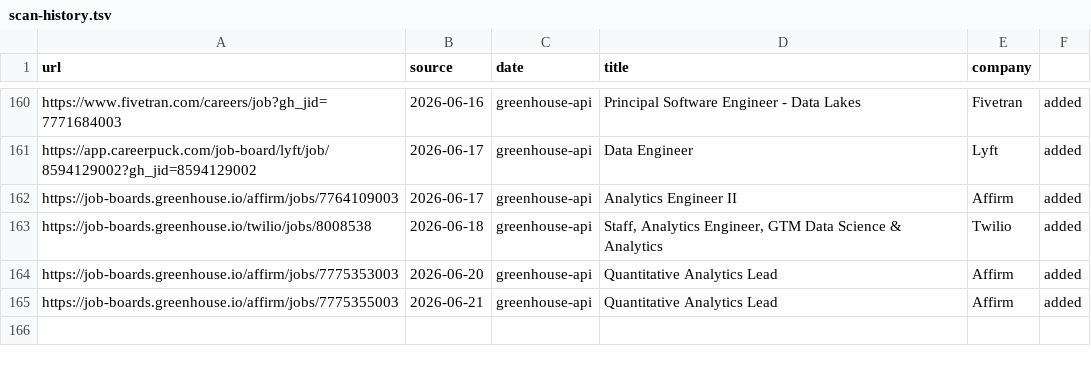
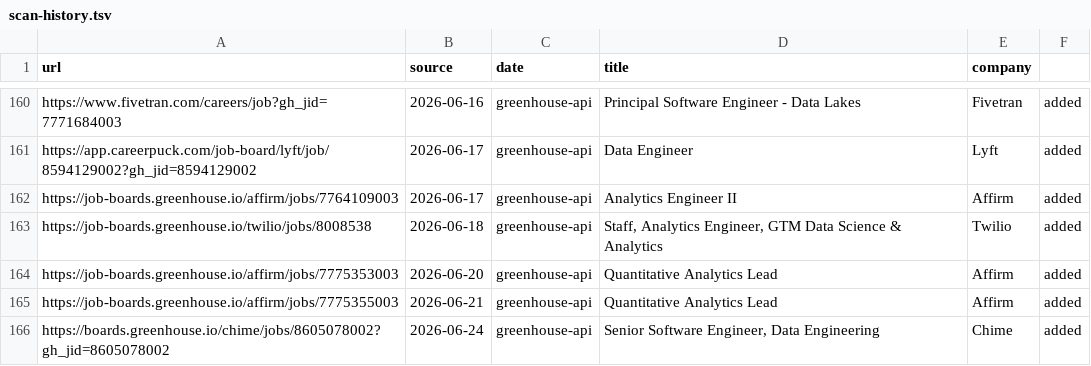
Before and after one commit to snigdhagaddam94/WorldOfAI, a TSV file: CareerOps/data/scan-history.tsv, drawn as a sheet; only a part is shown, gaps mark what is left out.

Commit message:
chore: career-ops scan 2026-06-24

```diff
--- a/CareerOps/data/scan-history.tsv
+++ b/CareerOps/data/scan-history.tsv
@@ -165 +165,2 @@ https://job-boards.greenhouse.io/affirm/jobs/7775353003	2026-06-20	greenhouse-ap
 https://job-boards.greenhouse.io/affirm/jobs/7775355003	2026-06-21	greenhouse-api	Quantitative Analytics Lead	Affirm	added
+https://boards.greenhouse.io/chime/jobs/8605078002?gh_jid=8605078002	2026-06-24	greenhouse-api	Senior Software Engineer, Data Engineering	Chime	added
```
Also changed, not shown: CareerOps/batch/batch-input.tsv, CareerOps/batch/batch-state.tsv, 2 other files.
